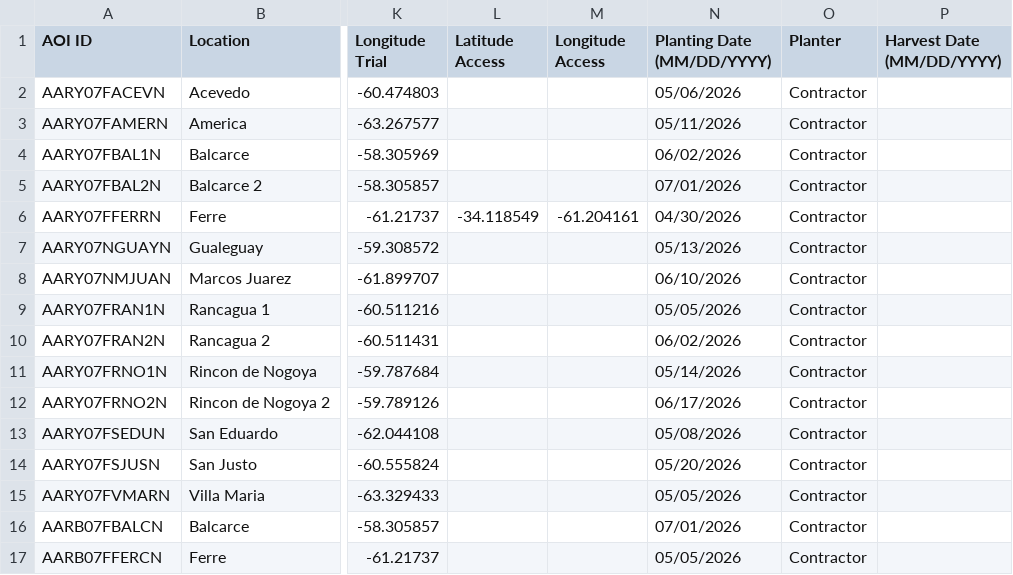
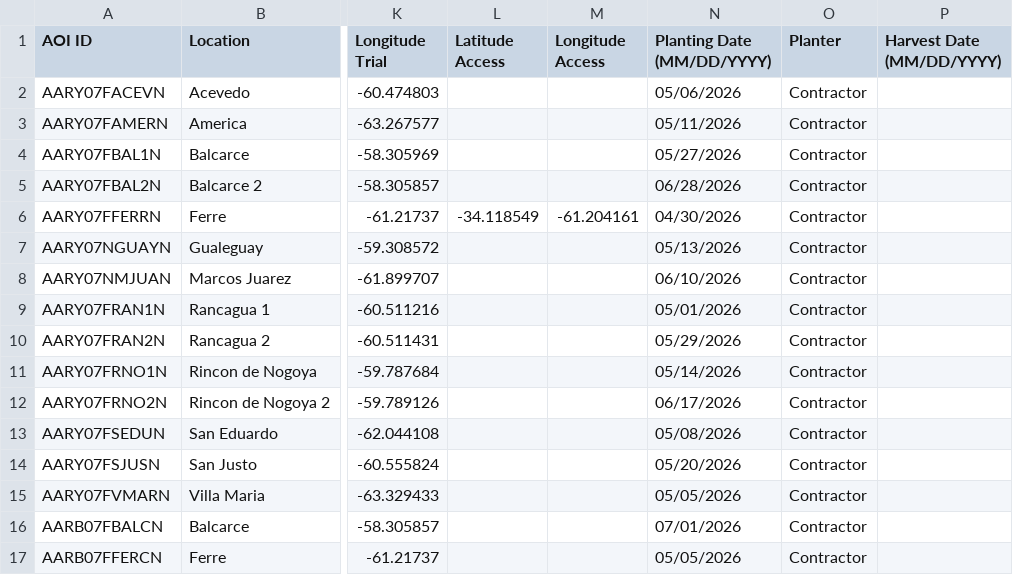
Before and after one commit to LAAR-TESTING-AR/field-trial-platform, a CSV file: Sitios_test.csv, drawn as a sheet; only a part is shown, gaps mark what is left out; the diff names each change by its address in the sheet, - before the commit and + after, or states it on an @@ line.

Commit message:
Actualizacion automatica de Sitios.csv desde SharePoint

```diff
--- a/Sitios_test.csv
+++ b/Sitios_test.csv
-N4 (Planting Date (MM/DD/YYYY)): 06/02/2026
+N4 (Planting Date (MM/DD/YYYY)): 05/27/2026
-N5 (Planting Date (MM/DD/YYYY)): 07/01/2026
+N5 (Planting Date (MM/DD/YYYY)): 06/28/2026
-N9 (Planting Date (MM/DD/YYYY)): 05/05/2026
+N9 (Planting Date (MM/DD/YYYY)): 05/01/2026
-N10 (Planting Date (MM/DD/YYYY)): 06/02/2026
+N10 (Planting Date (MM/DD/YYYY)): 05/29/2026
```
